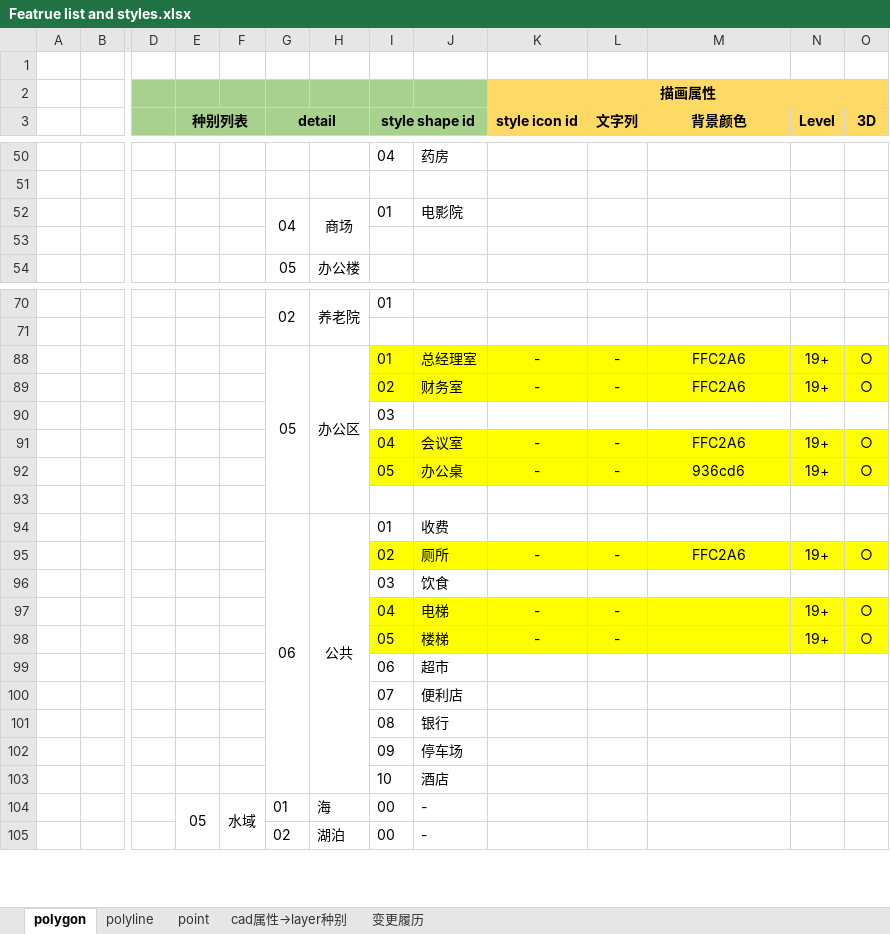
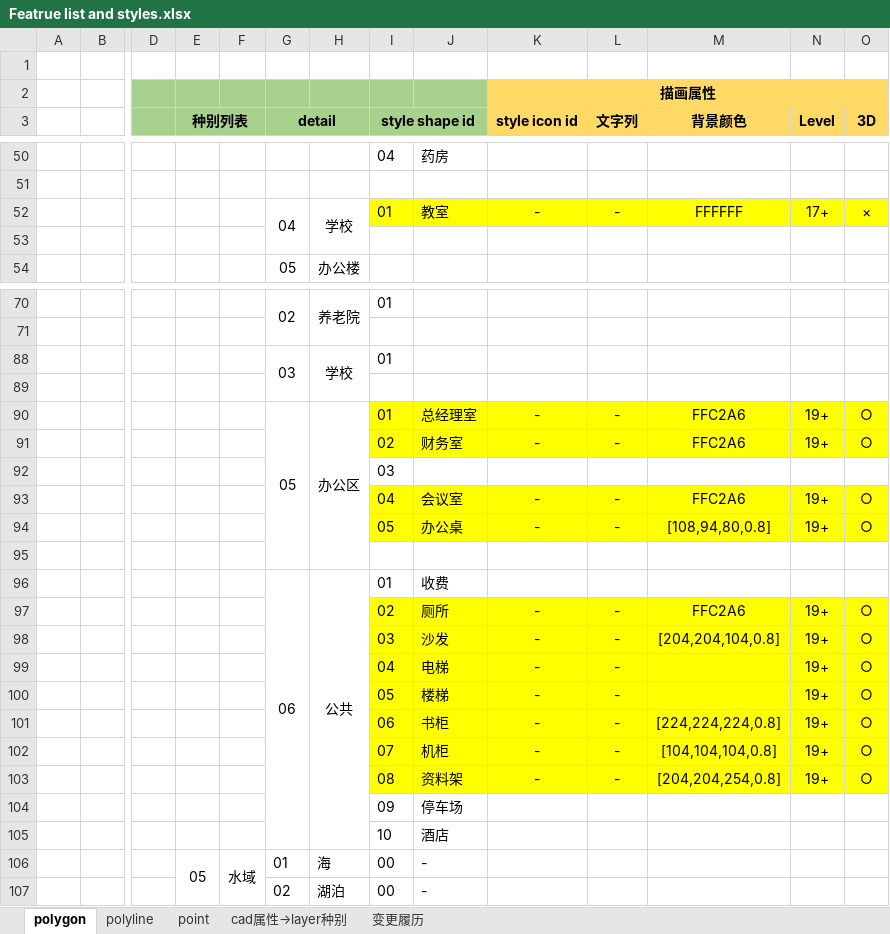
Before and after one commit to cytggit/Map-openlayers, an Excel workbook: Document/Featrue list and styles.xlsx, sheet polygon, drawn as a sheet; only a part is shown, gaps mark what is left out; values as stored, in another font and other column widths than the file's, no borders; removed rows and columns are numbered as before the commit, all else as after; rows hold the shown columns only; the diff names each change by its address in the sheet, - before the commit and + after, or states it on an @@ line.

```diff
--- a/Document/Featrue list and styles.xlsx (sheet polygon)
+++ b/Document/Featrue list and styles.xlsx (sheet polygon)
-row 52:  |  |  |  |  | 04 | 商场 | 01 | 电影院
+row 52:  |  |  |  |  | 04 | 学校 | 01 | 教室 | - | - | FFFFFF | 17+ | ×
+row 88:  |  |  |  |  | 03 | 学校 | 01
+row 89: (empty)
-M94 (背景颜色): 936cd6
+M94 (背景颜色): [108,94,80,0.8]
-row 96:  |  |  |  |  |  |  | 03 | 饮食
+row 98:  |  |  |  |  |  |  | 03 | 沙发 | - | - | [204,204,104,0.8] | 19+ | ○
-row 99:  |  |  |  |  |  |  | 06 | 超市
-row 100:  |  |  |  |  |  |  | 07 | 便利店
-row 101:  |  |  |  |  |  |  | 08 | 银行
+row 101:  |  |  |  |  |  |  | 06 | 书柜 | - | - | [224,224,224,0.8] | 19+ | ○
+row 102:  |  |  |  |  |  |  | 07 | 机柜 | - | - | [104,104,104,0.8] | 19+ | ○
+row 103:  |  |  |  |  |  |  | 08 | 资料架 | - | - | [204,204,254,0.8] | 19+ | ○
```
Also changed, not shown: sheet point, sheet 变更履历, Document/DB design.xlsx, 6 other files.
